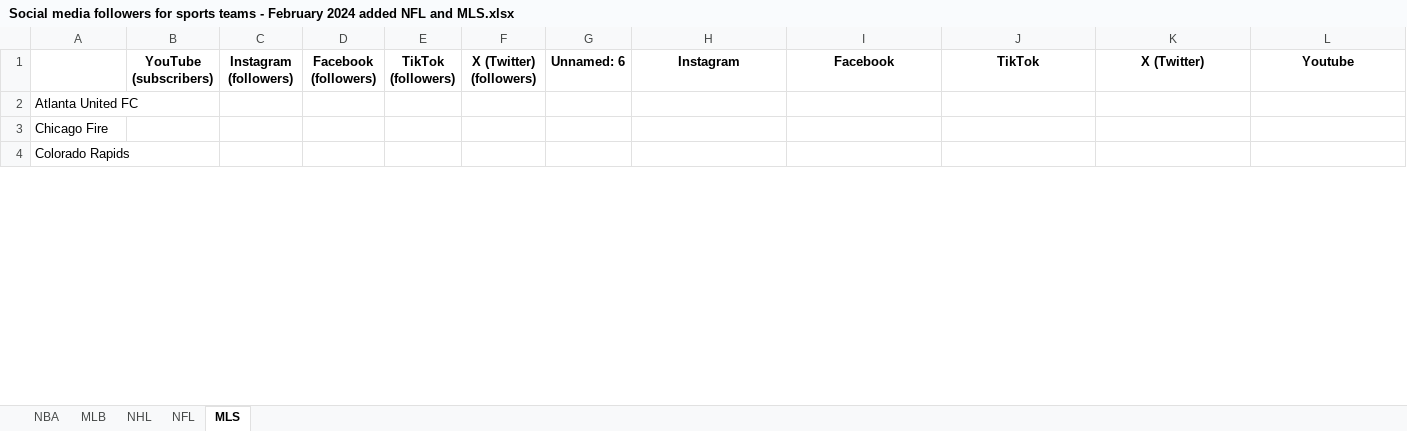
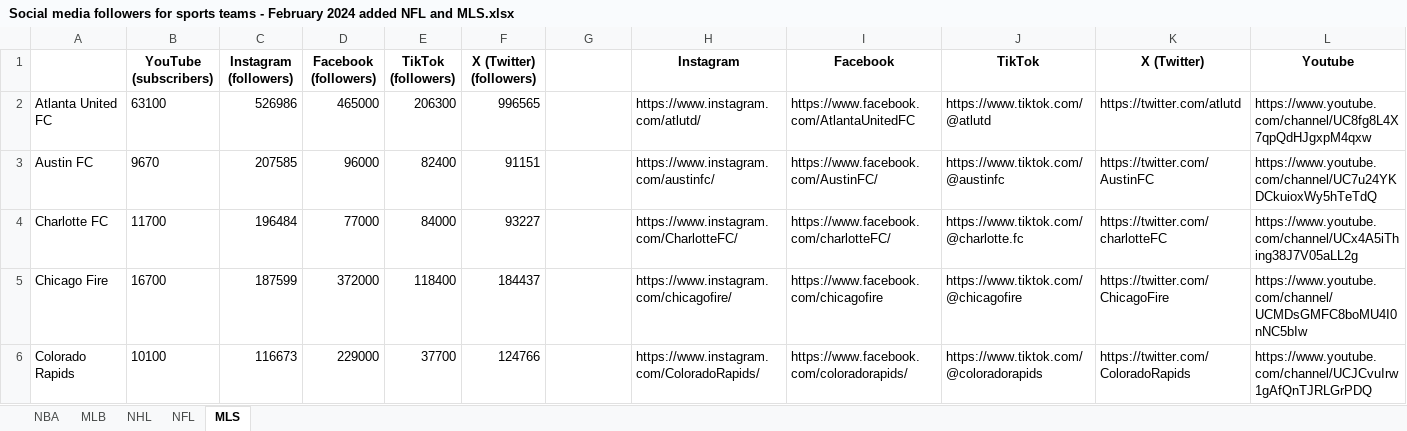
Before and after one commit to kiroraynes/nba_socmed_data, an Excel workbook: Social media followers for sports teams - February 2024 added NFL and MLS.xlsx, sheet MLS, drawn as a sheet; only a part is shown; values as stored, in another font and other column widths than the file's, no borders; addresses are those after the commit; the diff covers the shown part only; the diff names each change by its address in the sheet, - before the commit and + after, or states it on an @@ line.

```diff
--- a/Social media followers for sports teams - February 2024 added NFL and MLS.xlsx (sheet MLS)
+++ b/Social media followers for sports teams - February 2024 added NFL and MLS.xlsx (sheet MLS)
-G1: Unnamed: 6
+G1: (empty)
-B2 (YouTube (subscribers)): (empty)
+B2 (YouTube (subscribers)): 63100
-C2 (Instagram (followers)): (empty)
+C2 (Instagram (followers)): 526986
-D2 (Facebook (followers)): (empty)
+D2 (Facebook (followers)): 465000
-E2 (TikTok (followers)): (empty)
+E2 (TikTok (followers)): 206300
-F2 (X (Twitter) (followers)): (empty)
+F2 (X (Twitter) (followers)): 996565
-H2 (Instagram): (empty)
+H2 (Instagram): https://www.instagram.com/atlutd/
-I2 (Facebook): (empty)
+I2 (Facebook): https://www.facebook.com/AtlantaUnitedFC
-J2 (TikTok): (empty)
+J2 (TikTok): https://www.tiktok.com/@atlutd
-K2 (X (Twitter)): (empty)
+K2 (X (Twitter)): https://twitter.com/atlutd
-L2 (Youtube): (empty)
+L2 (Youtube): https://www.youtube.com/channel/UC8fg8L4X7qpQdHJgxpM4qxw
+row 3: Austin FC | 9670 | 207585 | 96000 | 82400 | 91151 |  | https://www.instagram.com/austinfc/ | https://www.facebook.com/AustinFC/ | https://www.tiktok.com/@austinfc | https://twitter.com/AustinFC | https://www.youtube.com/channel/UC7u24YKDCkuioxWy5hTeTdQ
+row 4: Charlotte FC | 11700 | 196484 | 77000 | 84000 | 93227 |  | https://www.instagram.com/CharlotteFC/ | https://www.facebook.com/charlotteFC/ | https://www.tiktok.com/@charlotte.fc | https://twitter.com/charlotteFC | https://www.youtube.com/channel/UCx4A5iThing38J7V05aLL2g
-B5 (YouTube (subscribers)): (empty)
+B5 (YouTube (subscribers)): 16700
-C5 (Instagram (followers)): (empty)
+C5 (Instagram (followers)): 187599
-D5 (Facebook (followers)): (empty)
+D5 (Facebook (followers)): 372000
-E5 (TikTok (followers)): (empty)
+E5 (TikTok (followers)): 118400
-F5 (X (Twitter) (followers)): (empty)
+F5 (X (Twitter) (followers)): 184437
-H5 (Instagram): (empty)
+H5 (Instagram): https://www.instagram.com/chicagofire/
-I5 (Facebook): (empty)
+I5 (Facebook): https://www.facebook.com/chicagofire
-J5 (TikTok): (empty)
+J5 (TikTok): https://www.tiktok.com/@chicagofire
-K5 (X (Twitter)): (empty)
+K5 (X (Twitter)): https://twitter.com/ChicagoFire
-L5 (Youtube): (empty)
+L5 (Youtube): https://www.youtube.com/channel/UCMDsGMFC8boMU4I0nNC5bIw
-B6 (YouTube (subscribers)): (empty)
+B6 (YouTube (subscribers)): 10100
-C6 (Instagram (followers)): (empty)
+C6 (Instagram (followers)): 116673
-D6 (Facebook (followers)): (empty)
+D6 (Facebook (followers)): 229000
-E6 (TikTok (followers)): (empty)
+E6 (TikTok (followers)): 37700
-F6 (X (Twitter) (followers)): (empty)
+F6 (X (Twitter) (followers)): 124766
-H6 (Instagram): (empty)
+H6 (Instagram): https://www.instagram.com/ColoradoRapids/
-I6 (Facebook): (empty)
+I6 (Facebook): https://www.facebook.com/coloradorapids/
-J6 (TikTok): (empty)
+J6 (TikTok): https://www.tiktok.com/@coloradorapids
-K6 (X (Twitter)): (empty)
+K6 (X (Twitter)): https://twitter.com/ColoradoRapids
-L6 (Youtube): (empty)
+L6 (Youtube): https://www.youtube.com/channel/UCJCvuIrw1gAfQnTJRLGrPDQ
```
Also changed, not shown: 4 added rows and 200 edited cells elsewhere in this sheet, sheet NFL, 1 other file.
